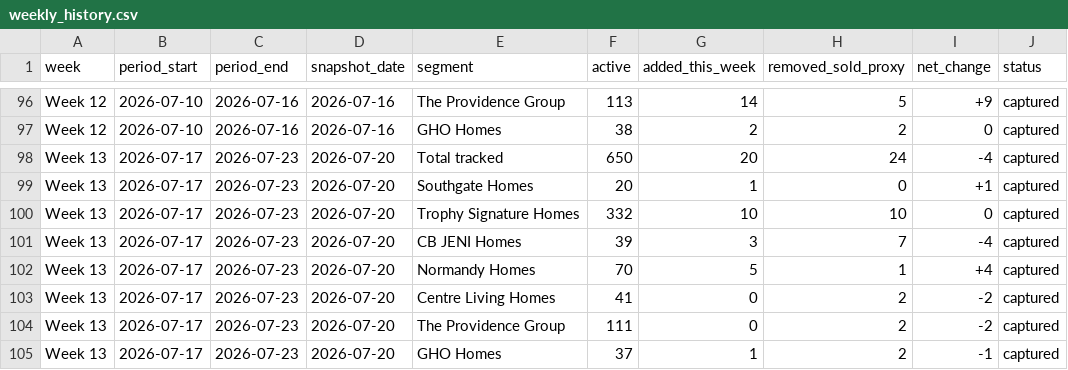
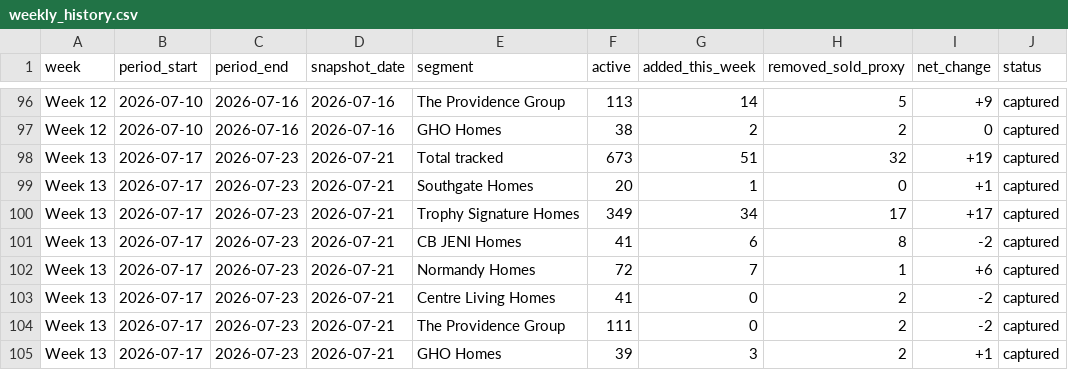
Before and after one commit to aregaladosantiago-hub/grbk-tracker, a CSV file: reports/weekly_history.csv, drawn as a sheet; only a part is shown, gaps mark what is left out.

```diff
--- a/reports/weekly_history.csv
+++ b/reports/weekly_history.csv
@@ -97,9 +97,9 @@ Week 12,2026-07-10,2026-07-16,2026-07-16,The Providence Group,113,14,5,+9,captur
 Week 12,2026-07-10,2026-07-16,2026-07-16,GHO Homes,38,2,2,0,captured
-Week 13,2026-07-17,2026-07-23,2026-07-20,Total tracked,650,20,24,-4,captured
-Week 13,2026-07-17,2026-07-23,2026-07-20,Southgate Homes,20,1,0,+1,captured
-Week 13,2026-07-17,2026-07-23,2026-07-20,Trophy Signature Homes,332,10,10,0,captured
-Week 13,2026-07-17,2026-07-23,2026-07-20,CB JENI Homes,39,3,7,-4,captured
-Week 13,2026-07-17,2026-07-23,2026-07-20,Normandy Homes,70,5,1,+4,captured
-Week 13,2026-07-17,2026-07-23,2026-07-20,Centre Living Homes,41,0,2,-2,captured
-Week 13,2026-07-17,2026-07-23,2026-07-20,The Providence Group,111,0,2,-2,captured
-Week 13,2026-07-17,2026-07-23,2026-07-20,GHO Homes,37,1,2,-1,captured
+Week 13,2026-07-17,2026-07-23,2026-07-21,Total tracked,673,51,32,+19,captured
+Week 13,2026-07-17,2026-07-23,2026-07-21,Southgate Homes,20,1,0,+1,captured
+Week 13,2026-07-17,2026-07-23,2026-07-21,Trophy Signature Homes,349,34,17,+17,captured
+Week 13,2026-07-17,2026-07-23,2026-07-21,CB JENI Homes,41,6,8,-2,captured
+Week 13,2026-07-17,2026-07-23,2026-07-21,Normandy Homes,72,7,1,+6,captured
+Week 13,2026-07-17,2026-07-23,2026-07-21,Centre Living Homes,41,0,2,-2,captured
+Week 13,2026-07-17,2026-07-23,2026-07-21,The Providence Group,111,0,2,-2,captured
+Week 13,2026-07-17,2026-07-23,2026-07-21,GHO Homes,39,3,2,+1,captured
```
Also changed, not shown: reports/removed_vs_prior_snapshot.csv, 4 other files.
